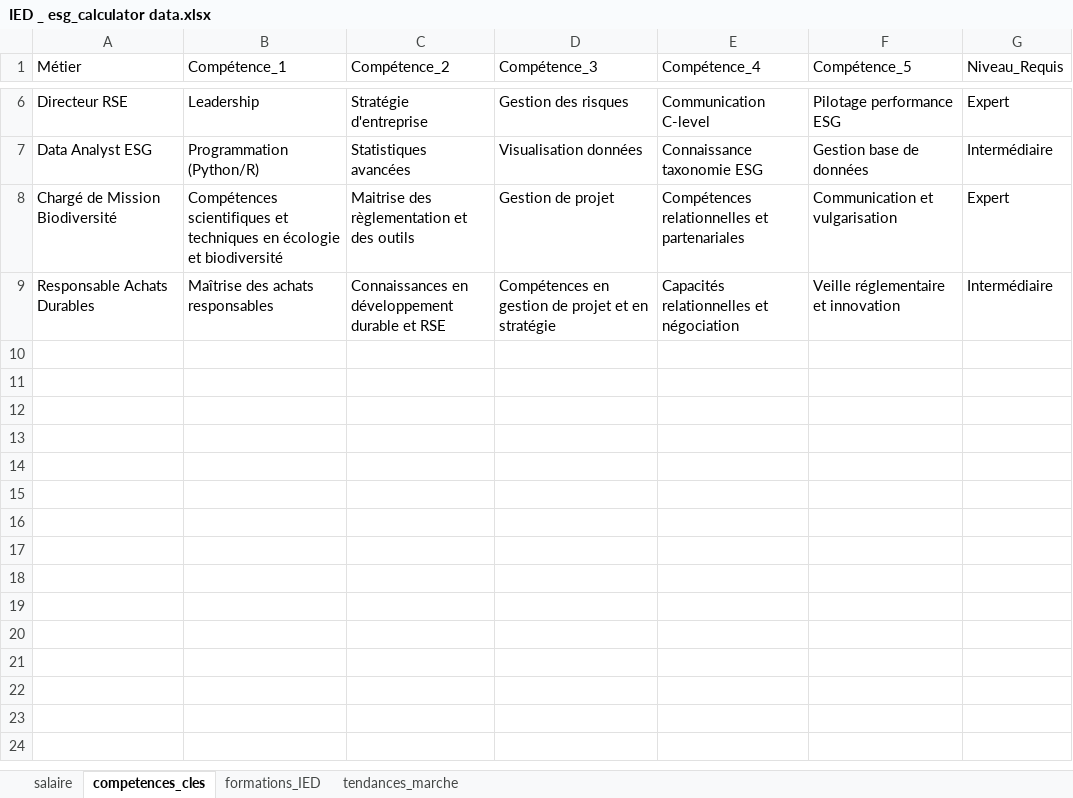
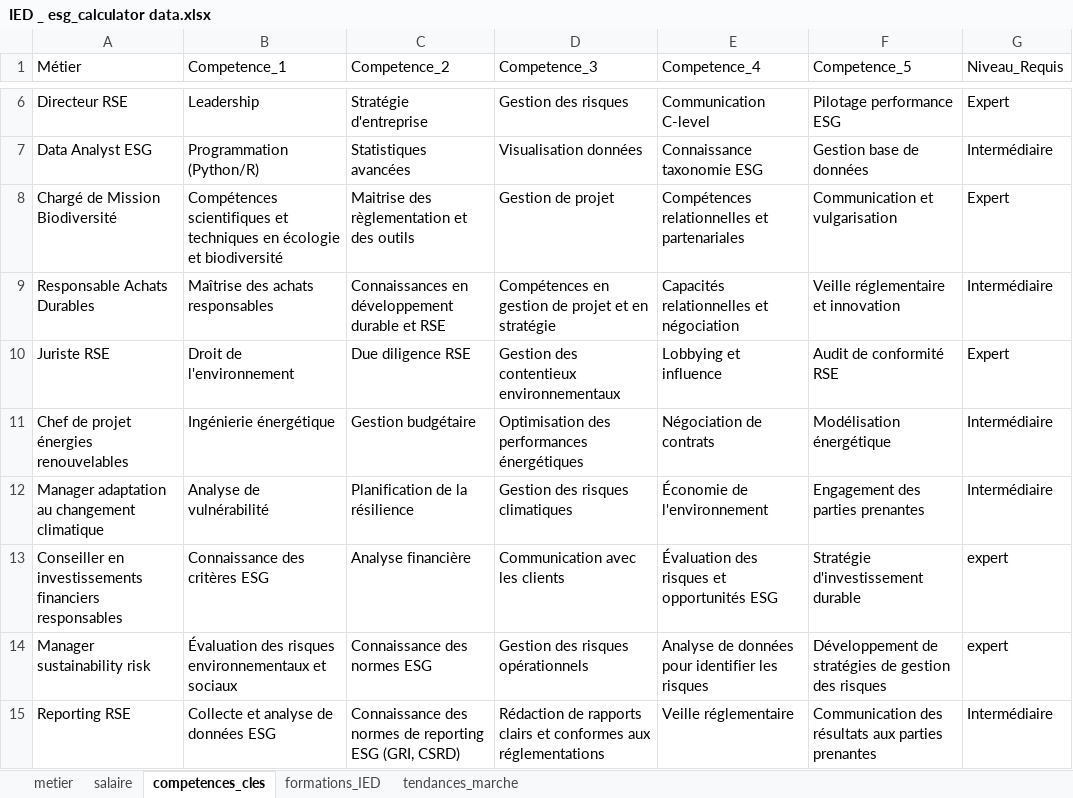
Before and after one commit to ArthurBrunswick/ESG-calculator, an Excel workbook: data/IED _ esg_calculator data.xlsx, sheet competences_cles, drawn as a sheet; only a part is shown, gaps mark what is left out; values as stored, in another font and other column widths than the file's, no borders; charts and pictures not drawn; the diff names each change by its address in the sheet, - before the commit and + after, or states it on an @@ line.

Commit message:
Amélioration de l'expérience utilisateur du calculateur ESG grâce à une interface plus fluide et des corrections de bugs critiques et ajout du nouveau set de données.
  - Optimisation du parcours utilisateur : Suppression de l'étape intermédiaire redondante après soumission du formulaire, dirigeant directement l'utilisateur vers
  l'analyse détaillée
  - Amélioration visuelle des tags d'intérêt : Interface de sélection plus attrayante avec feedback visuel amélioré et meilleure organisation en colonnes
  - Gestion robuste des erreurs Hubspot : Traitement spécifique des erreurs d'API (email invalide, rate limit) avec messages utilisateur clairs
  - Compatibilité des données : Maintien de la compatibilité avec les modifications futures du fichier XLSX source
  - Expérience plus intuitive : Navigation simplifiée entre les métiers et leurs détails

```diff
--- a/data/IED _ esg_calculator data.xlsx (sheet competences_cles)
+++ b/data/IED _ esg_calculator data.xlsx (sheet competences_cles)
+sheet tab: metier
-B1: Compétence_1
+B1: Competence_1
-C1: Compétence_2
+C1: Competence_2
-D1: Compétence_3
+D1: Competence_3
-E1: Compétence_4
+E1: Competence_4
-F1: Compétence_5
+F1: Competence_5
+row 10: Juriste RSE | Droit de l'environnement | Due diligence RSE | Gestion des contentieux environnementaux | Lobbying et influence | Audit de conformité RSE | Expert
+row 11: Chef de projet énergies renouvelables | Ingénierie énergétique | Gestion budgétaire | Optimisation des performances énergétiques | Négociation de contrats | Modélisation énergétique | Intermédiaire
+row 12: Manager adaptation au changement climatique | Analyse de vulnérabilité | Planification de la résilience | Gestion des risques climatiques | Économie de l'environnement | Engagement des parties prenantes | Intermédiaire
+row 13: Conseiller en investissements financiers responsables | Connaissance des critères ESG | Analyse financière | Communication avec les clients | Évaluation des risques et opportunités ESG | Stratégie d'investissement durable | expert
+row 14: Manager sustainability risk | Évaluation des risques environnementaux et sociaux | Connaissance des normes ESG | Gestion des risques opérationnels | Analyse de données pour identifier les risques | Développement de stratégies de gestion des risques | expert
+row 15: Reporting RSE | Collecte et analyse de données ESG | Connaissance des normes de reporting ESG (GRI, CSRD) | Rédaction de rapports clairs et conformes aux réglementations | Veille réglementaire | Communication des résultats aux parties prenantes | Intermédiaire
```
Also changed, not shown: sheet salaire, sheet formations_IED, sheet tendances_marche, charts or pictures, 1 other file.
